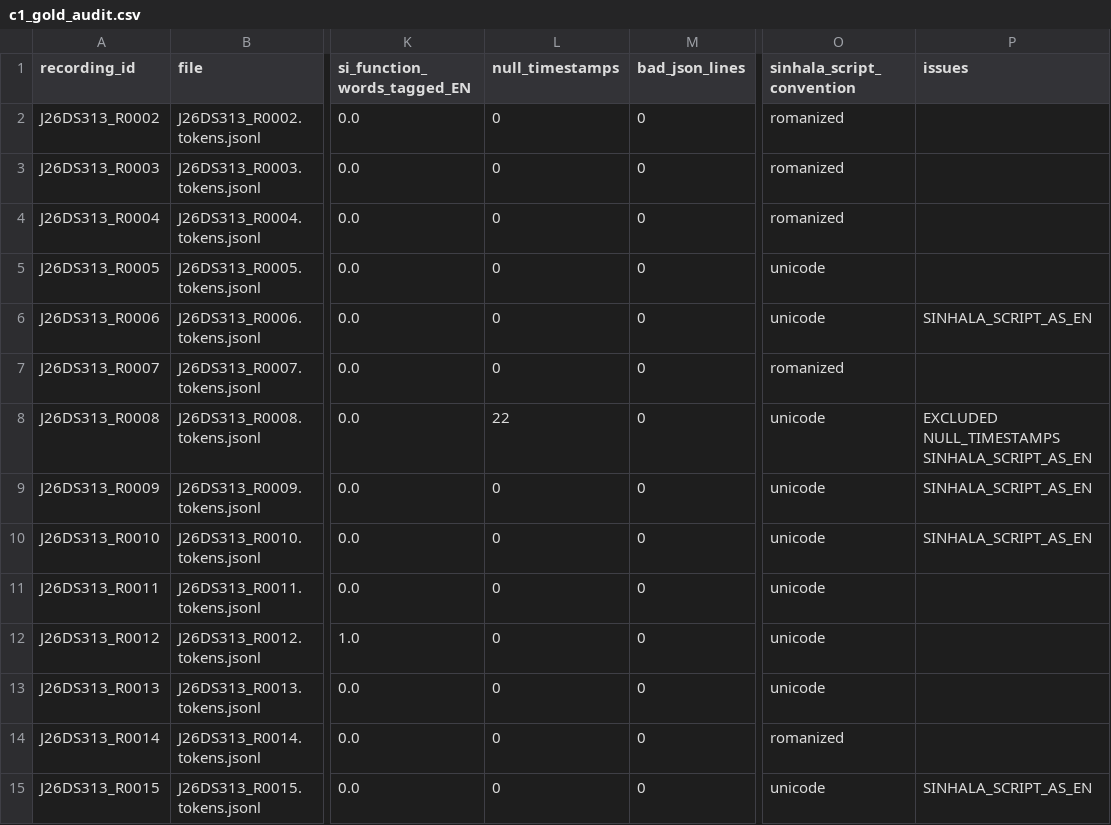
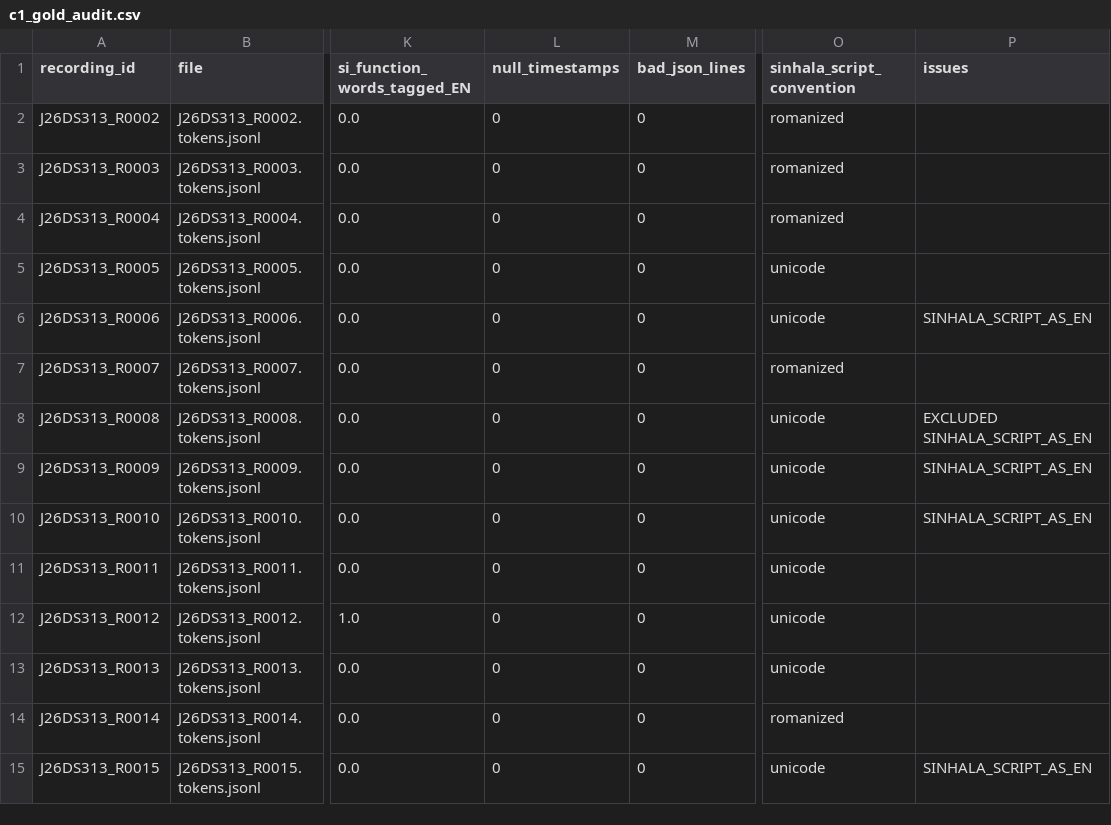
Before and after one commit to RumethAmare/J26-DS-313-SORA, a CSV file: c1/results/c1_gold_audit.csv, drawn as a sheet; only a part is shown, gaps mark what is left out; the diff names each change by its address in the sheet, - before the commit and + after, or states it on an @@ line.

Commit message:
Add script to rebuild recordings manifest from annotations and audio files
This commit introduces `update_manifest.py`, a script that generates
the `recordings_current.csv` manifest by extracting information from
various annotation layers and audio files. The script measures
duration, languages, speakers, and other relevant metadata, while
ensuring that existing committed rows are updated appropriately.
New rows are marked with default values for fields like owner and
consent status. The script can be run in a dry-run mode to preview
changes before writing to the manifest.

```diff
--- a/c1/results/c1_gold_audit.csv
+++ b/c1/results/c1_gold_audit.csv
-L8 (null_timestamps): 22
+L8 (null_timestamps): 0
-P8 (issues): EXCLUDED NULL_TIMESTAMPS SINHALA_SCRIPT_AS_EN
+P8 (issues): EXCLUDED SINHALA_SCRIPT_AS_EN
```
Also changed, not shown: 9 other files.
